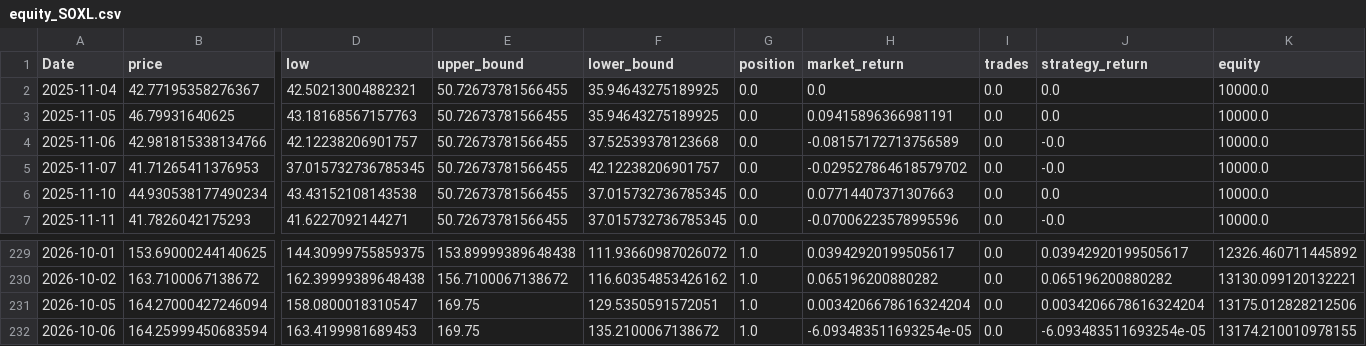
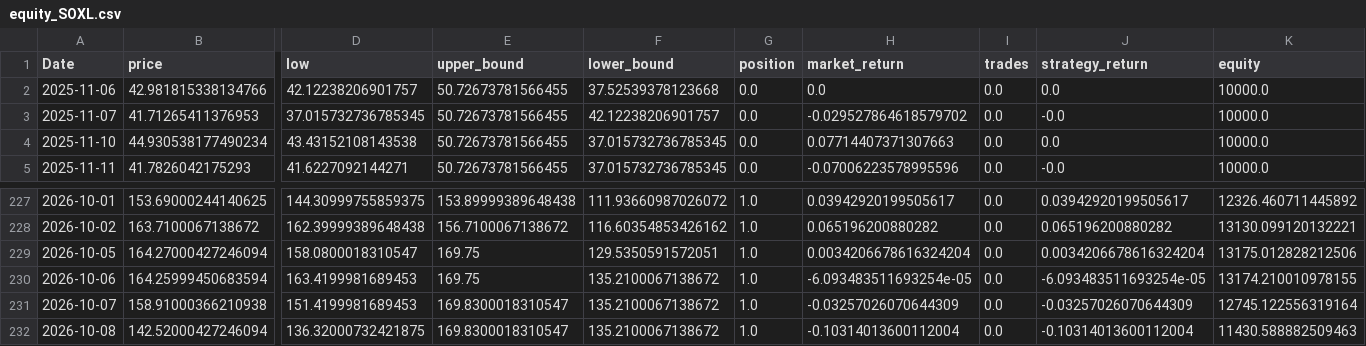
Before and after one commit to xyou860918-create/quant-backtest, a CSV file: paper_trading/logs/paper_trading/equity_SOXL.csv, drawn as a sheet; only a part is shown, gaps mark what is left out; removed rows and columns are numbered as before the commit, all else as after; rows hold the shown columns only; the diff names each change by its address in the sheet, - before the commit and + after, or states it on an @@ line.

```diff
--- a/paper_trading/logs/paper_trading/equity_SOXL.csv
+++ b/paper_trading/logs/paper_trading/equity_SOXL.csv
-row 2: 2025-11-04 | 42.77195358276367 | 42.50213004882321 | 50.72673781566455 | 35.94643275189925 | 0.0 | 0.0 | 0.0 | 0.0 | 10000.0
-row 3: 2025-11-05 | 46.79931640625 | 43.18168567157763 | 50.72673781566455 | 35.94643275189925 | 0.0 | 0.09415896366981191 | 0.0 | 0.0 | 10000.0
-H2 (market_return): -0.08157172713756589
+H2 (market_return): 0.0
-J2 (strategy_return): -0.0
+J2 (strategy_return): 0.0
+row 231: 2026-10-07 | 158.91000366210938 | 151.4199981689453 | 169.8300018310547 | 135.2100067138672 | 1.0 | -0.03257026070644309 | 0.0 | -0.03257026070644309 | 12745.122556319164
+row 232: 2026-10-08 | 142.52000427246094 | 136.32000732421875 | 169.8300018310547 | 135.2100067138672 | 1.0 | -0.10314013600112004 | 0.0 | -0.10314013600112004 | 11430.588882509463
```
Also changed, not shown: paper_trading/logs/paper_trading/equity_TQQQ.csv, paper_trading/logs/paper_trading/equity_TSLL.csv.
